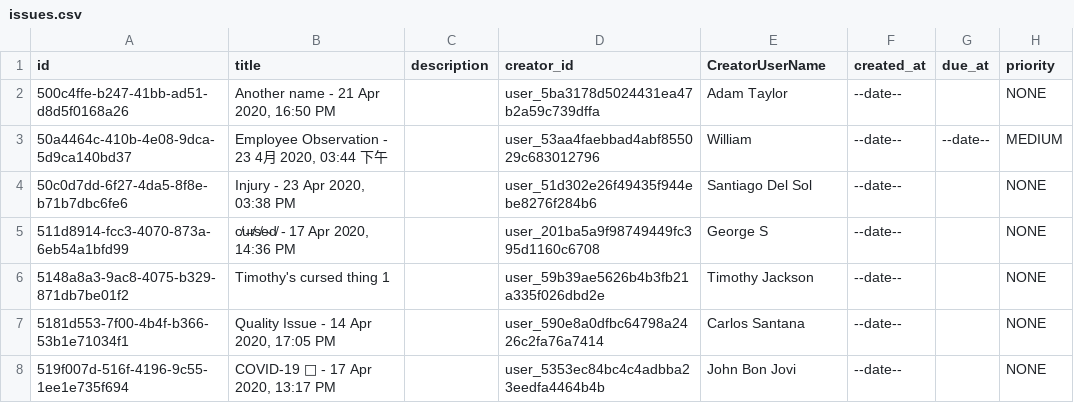
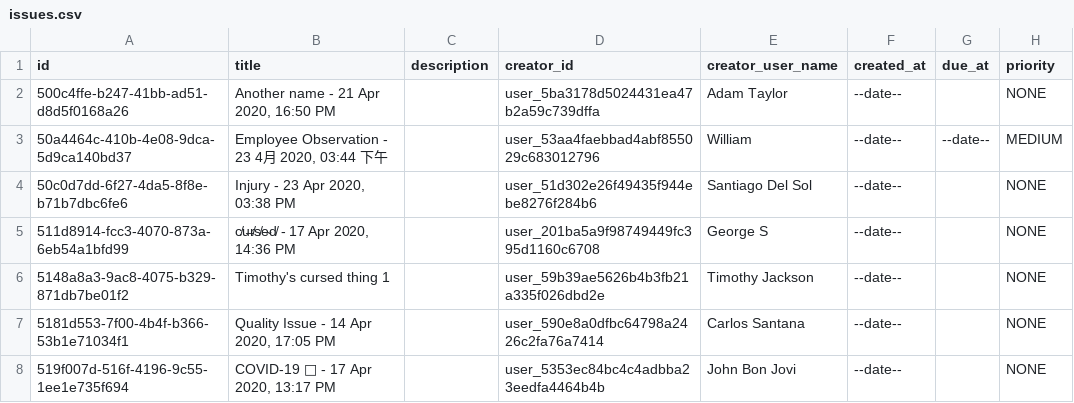
Before and after one commit to SafetyCulture/safetyculture-exporter, a CSV file: internal/app/feed/mocks/set_1/outputs/issues.csv, drawn as a sheet; only a part is shown; the diff names each change by its address in the sheet, - before the commit and + after, or states it on an @@ line.

Commit message:
INTG-2143 correct the csv column name

```diff
--- a/internal/app/feed/mocks/set_1/outputs/issues.csv
+++ b/internal/app/feed/mocks/set_1/outputs/issues.csv
-E1: CreatorUserName
+E1: creator_user_name
```
Also changed, not shown: internal/app/feed/mocks/set_2/outputs/issues.csv, 2 other files.
